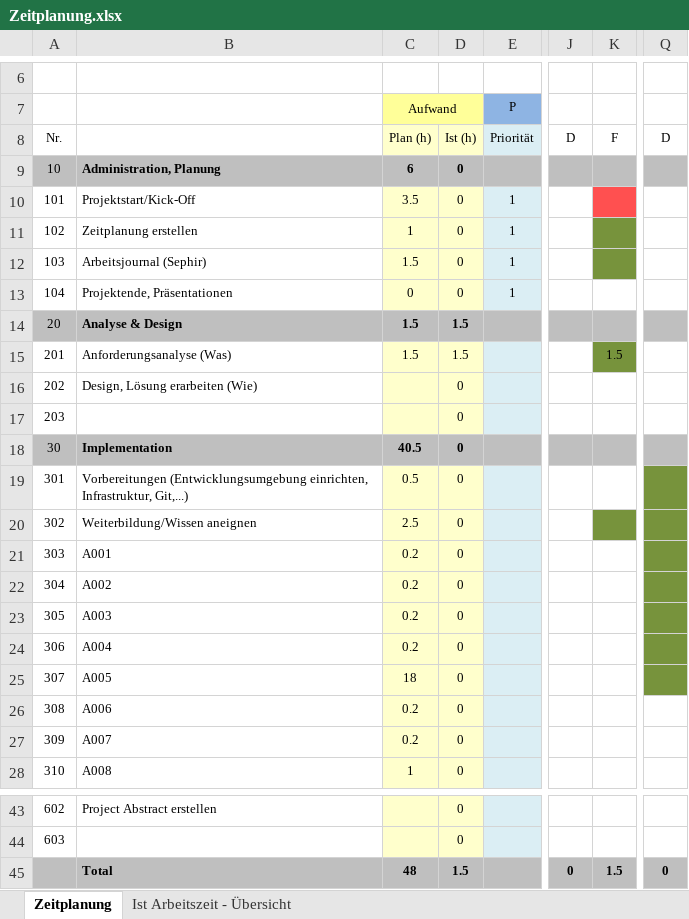
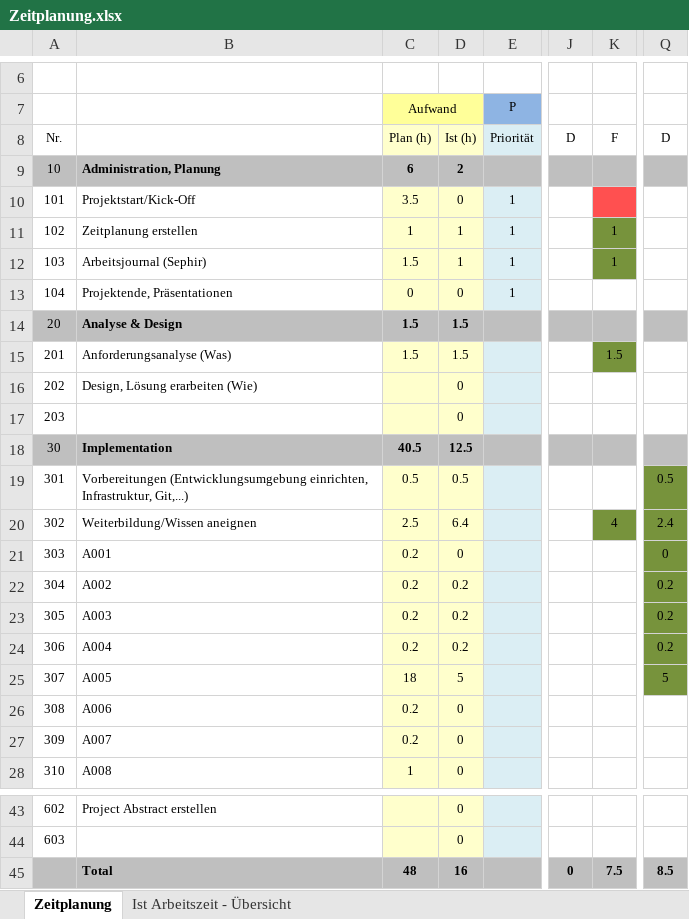
Before and after one commit to GGeasygame/projectile-visualiser, an Excel workbook: Zeitplanung.xlsx, sheet Zeitplanung, drawn as a sheet; only a part is shown, gaps mark what is left out; values as stored, in another font and other column widths than the file's, no borders; the diff names each change by its address in the sheet, - before the commit and + after, or states it on an @@ line.

```diff
--- a/Zeitplanung.xlsx (sheet Zeitplanung)
+++ b/Zeitplanung.xlsx (sheet Zeitplanung)
-D9: 0
+D9: 2
-D11:D12: 0
+D11:D12: 1
-K11:K12: (empty)
+K11:K12: 1
-D18: 0
+D18: 12.5
-D19: 0
+D19: 0.5
-Q19: (empty)
+Q19: 0.5
-D20: 0
+D20: 6.4
-K20: (empty)
+K20: 4
-Q20: (empty)
+Q20: 2.4
-Q21: (empty)
+Q21: 0
-D22:D24: 0
+D22:D24: 0.2
-Q22:Q24: (empty)
+Q22:Q24: 0.2
-D25: 0
+D25: 5
-Q25: (empty)
+Q25: 5
-D45: 1.5
+D45: 16
-K45: 1.5
+K45: 7.5
-Q45: 0
+Q45: 8.5
```
Also changed, not shown: sheet Ist Arbeitszeit - Übersicht, charts or pictures, 5 other files.
